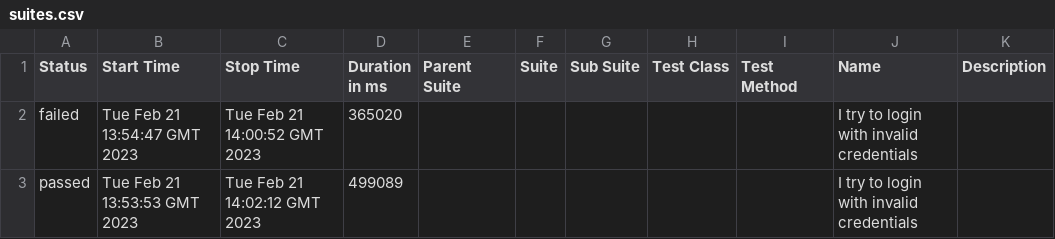
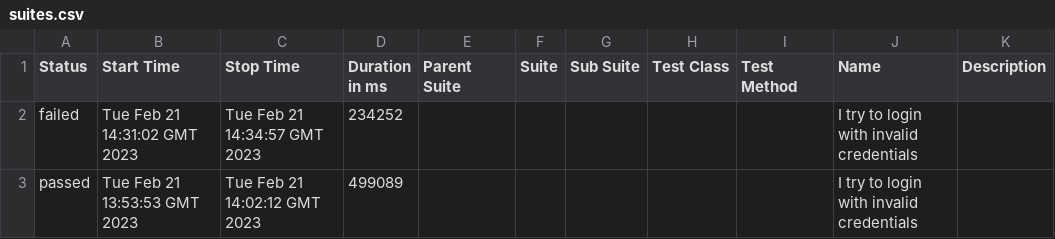
Before and after one commit to aquality-automation/aquality-appium-mobile-dotnet-template, a CSV file: 10/data/suites.csv, drawn as a sheet.

```diff
--- a/10/data/suites.csv
+++ b/10/data/suites.csv
@@ -1,3 +1,3 @@
 "Status","Start Time","Stop Time","Duration in ms","Parent Suite","Suite","Sub Suite","Test Class","Test Method","Name","Description"
-"failed","Tue Feb 21 13:54:47 GMT 2023","Tue Feb 21 14:00:52 GMT 2023","365020","","","","","","I try to login with invalid credentials",""
+"failed","Tue Feb 21 14:31:02 GMT 2023","Tue Feb 21 14:34:57 GMT 2023","234252","","","","","","I try to login with invalid credentials",""
 "passed","Tue Feb 21 13:53:53 GMT 2023","Tue Feb 21 14:02:12 GMT 2023","499089","","","","","","I try to login with invalid credentials",""
```
Also changed, not shown: 31 other files.
